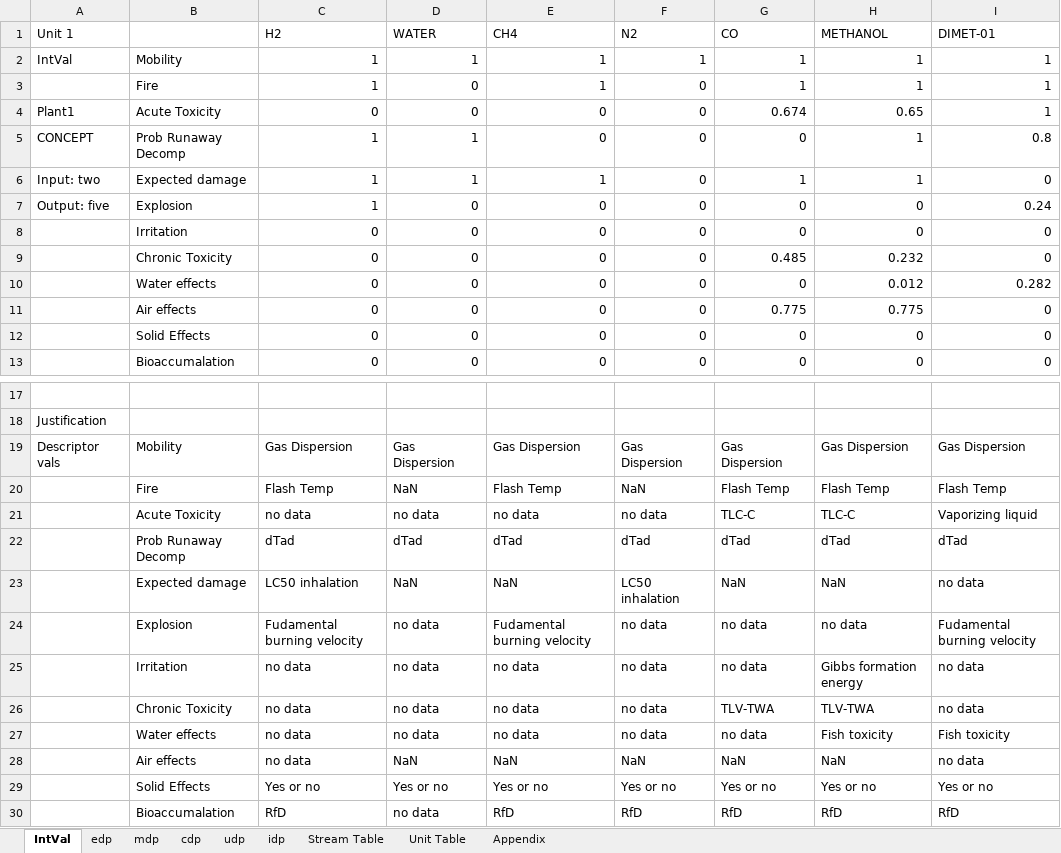
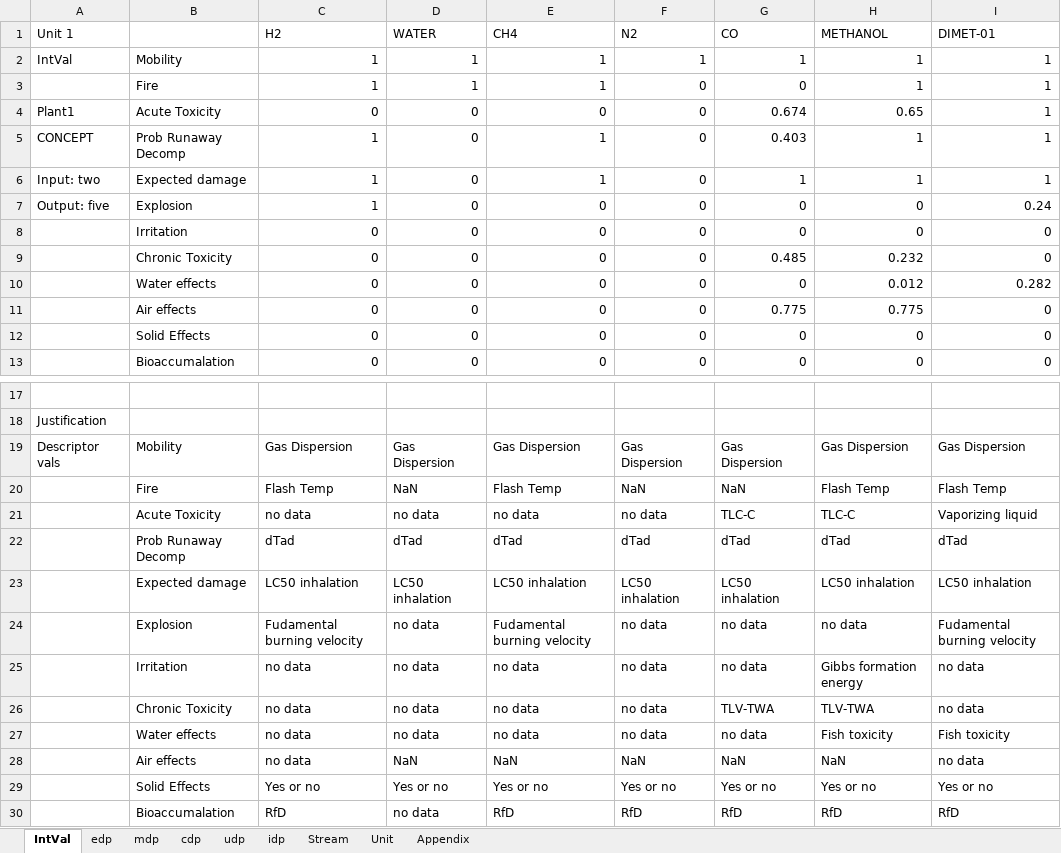
Before and after one commit to sidjai/iehs_index, an Excel workbook: case_studies/DME/DME EHS3_1conOct.xlsx, sheet IntVal, drawn as a sheet; only a part is shown, gaps mark what is left out; values as stored, in another font and other column widths than the file's, no borders; removed rows and columns are numbered as before the commit, all else as after; the diff names each change by its address in the sheet, - before the commit and + after, or states it on an @@ line.

```diff
--- a/case_studies/DME/DME EHS3_1conOct.xlsx (sheet IntVal)
+++ b/case_studies/DME/DME EHS3_1conOct.xlsx (sheet IntVal)
-sheet tab: Stream Table
-sheet tab: Unit Table
+sheet tab: Stream
+sheet tab: Unit
-D3 (WATER): 0
+D3 (WATER): 1
-G3 (CO): 1
+G3 (CO): 0
-D5:D6 (WATER): 1
+D5:D6 (WATER): 0
-E5 (CH4): 0
+E5 (CH4): 1
-G5 (CO): 0
+G5 (CO): 0.403
-I5 (DIMET-01): 0.8
+I5 (DIMET-01): 1
-I6 (DIMET-01): 0
+I6 (DIMET-01): 1
-G20 (CO): Flash Temp
+G20 (CO): NaN
-row 23:  | Expected damage | LC50 inhalation | NaN | NaN | LC50 inhalation | NaN | NaN | no data
+row 23:  | Expected damage | LC50 inhalation | LC50 inhalation | LC50 inhalation | LC50 inhalation | LC50 inhalation | LC50 inhalation | LC50 inhalation
```
Also changed, not shown: sheet idp, sheet mdp, sheet udp, sheet cdp, sheet edp, sheet Appendix, 8 other files.
